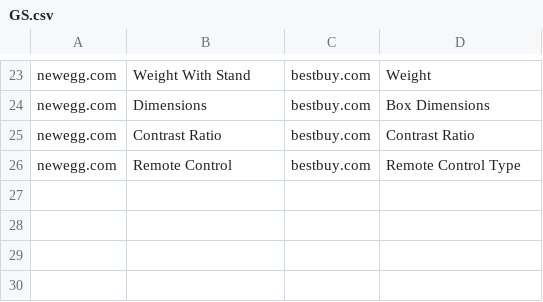
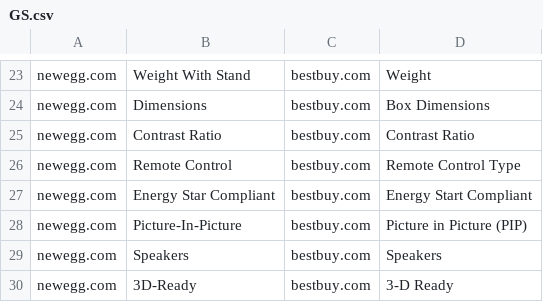
Before and after one commit to jeroenkremermachine/MachineDuplicate, a CSV file: ProductKeyAlignment/data/GS.csv, drawn as a sheet; only a part is shown, gaps mark what is left out.

```diff
--- a/ProductKeyAlignment/data/GS.csv
+++ b/ProductKeyAlignment/data/GS.csv
@@ -26 +26,5 @@ newegg.com,Contrast Ratio,bestbuy.com,Contrast Ratio
 newegg.com,Remote Control,bestbuy.com,Remote Control Type
+newegg.com,Energy Star Compliant,bestbuy.com,Energy Start Compliant
+newegg.com,Picture-In-Picture,bestbuy.com,Picture in Picture (PIP)
+newegg.com,Speakers,bestbuy.com,Speakers
+newegg.com,3D-Ready,bestbuy.com,3-D Ready
```
Also changed, not shown: 2 other files.
